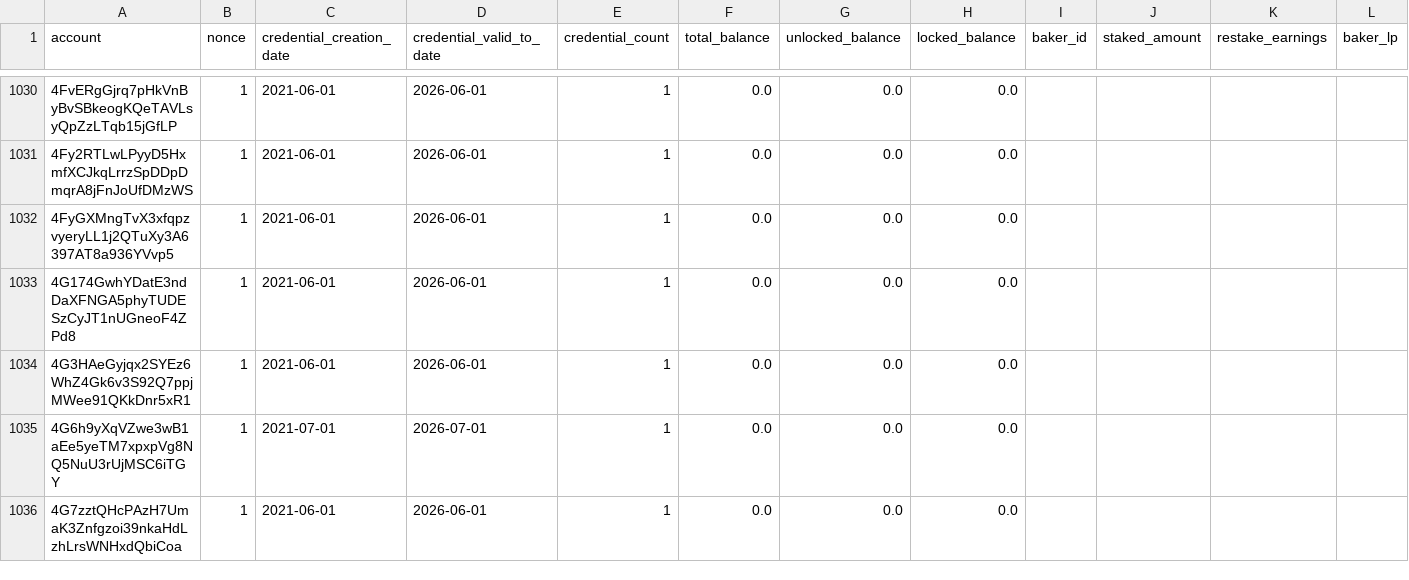
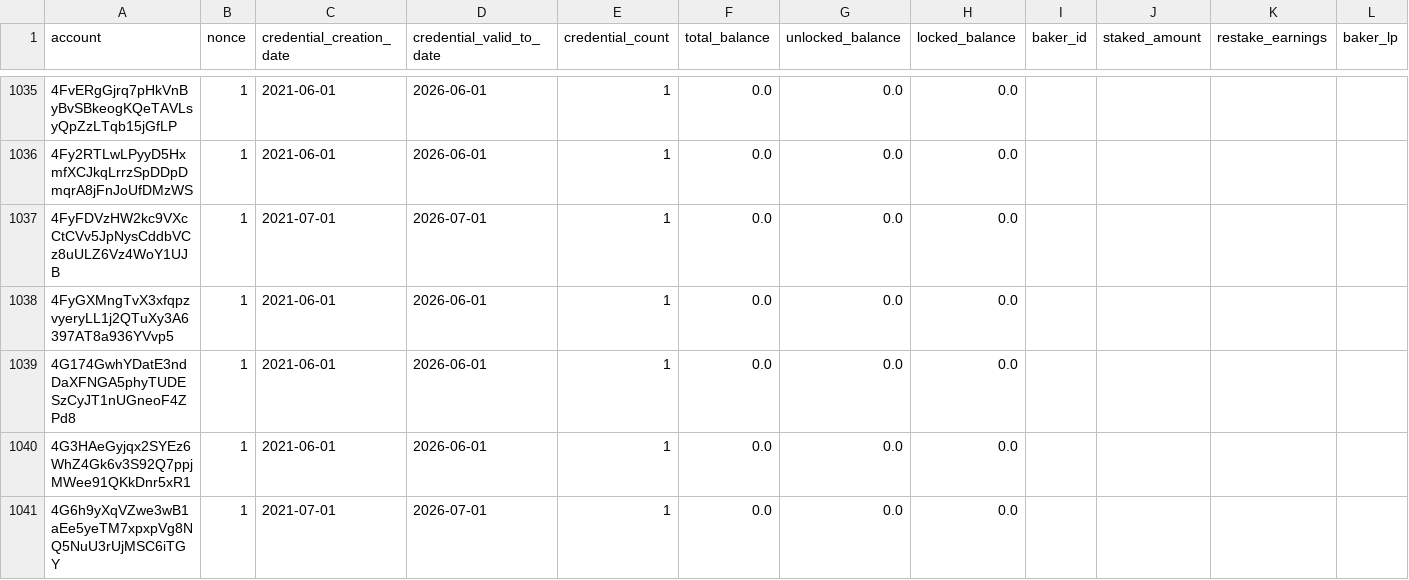
Before and after one commit to sderuiter/concordium-network-accounts, a CSV file: accounts.csv, drawn as a sheet; only a part is shown, gaps mark what is left out; the shorter side is filled out with more unchanged rows; rows hold the shown columns only; the diff covers the shown part only; the diff names each change by its address in the sheet, - before the commit and + after, or states it on an @@ line.

Commit message:
2021-07-12

```diff
--- a/accounts.csv
+++ b/accounts.csv
+row 1037: 4FyFDVzHW2kc9VXcCtCVv5JpNysCddbVCz8uULZ6Vz4WoY1UJB | 1 | 2021-07-01 | 2026-07-01 | 1 | 0.0 | 0.0 | 0.0
```
Also changed, not shown: 9 added rows and 43 edited cells elsewhere in this file.
